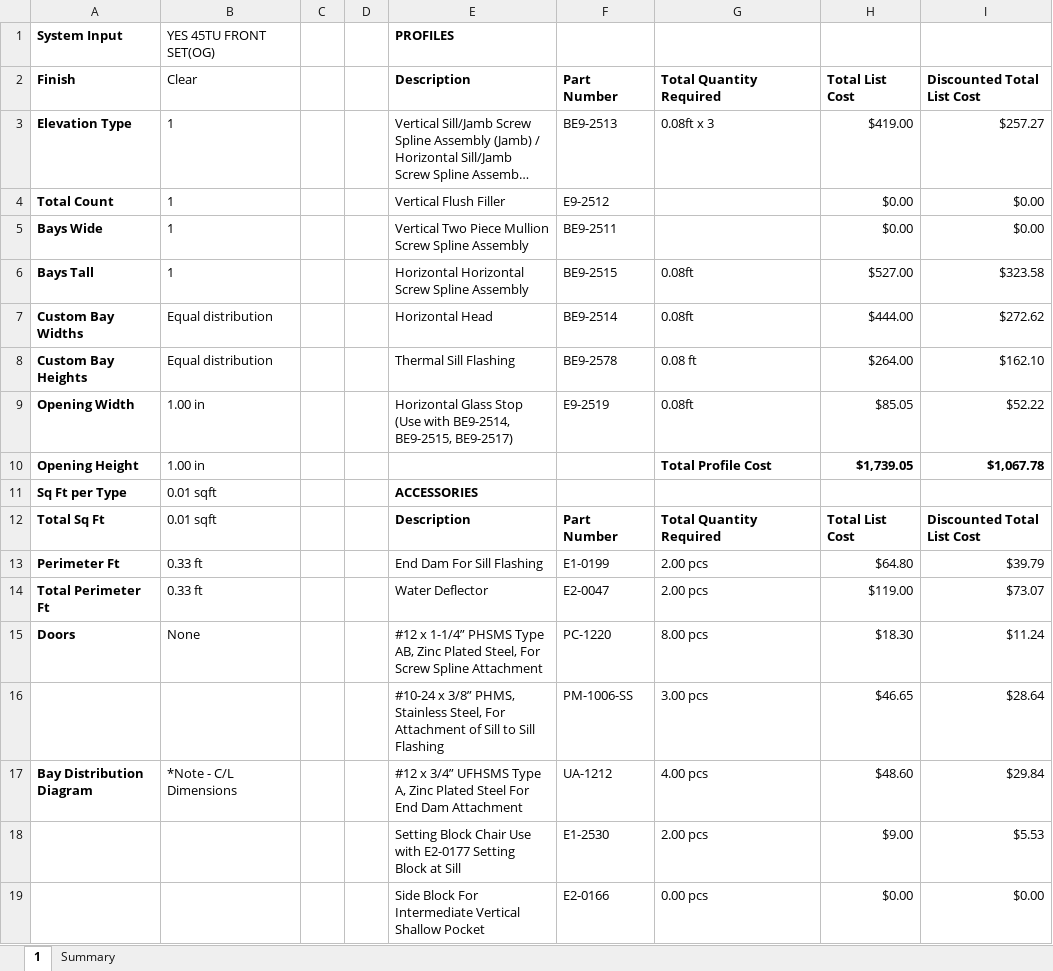
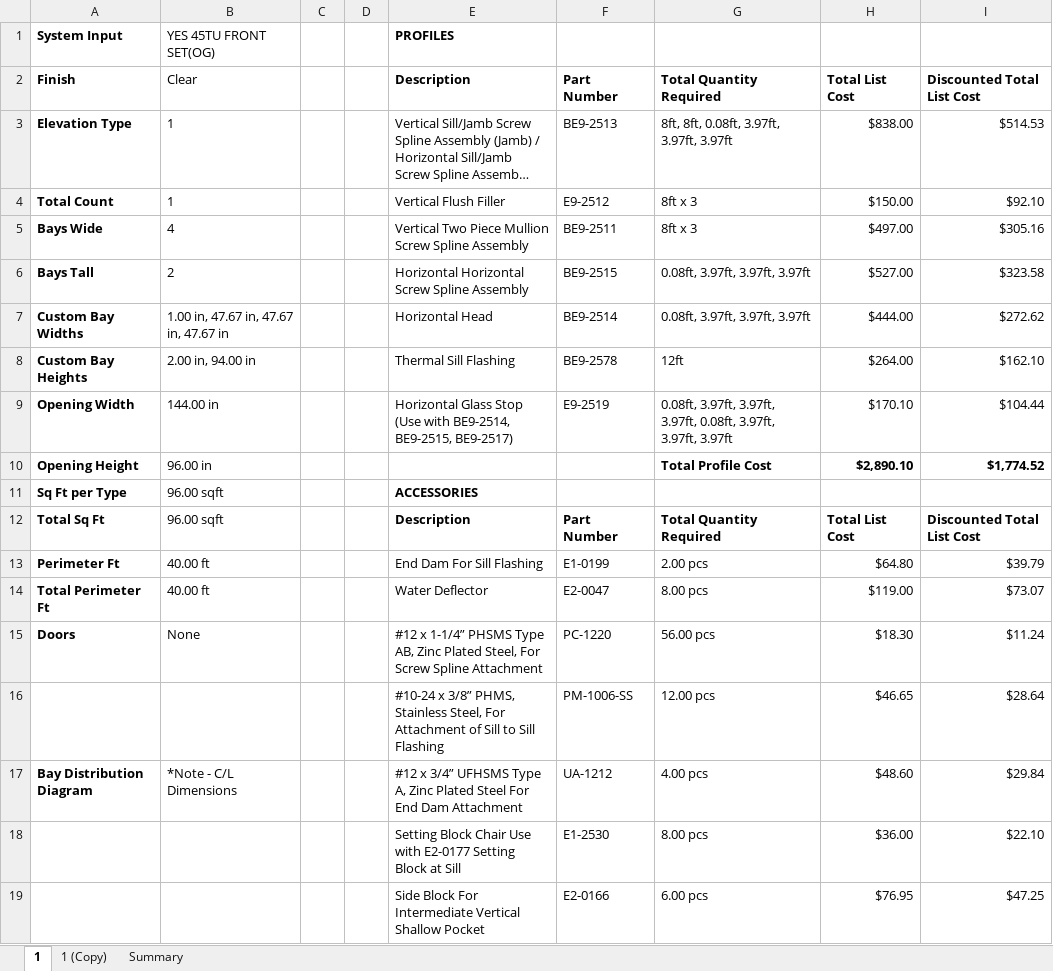
Before and after one commit to anthonyw298/Estimation, an Excel workbook: .files/1_Report.xlsx, sheet 1, drawn as a sheet; only a part is shown; long unchanged cells end in …; values as stored, in another font and other column widths than the file's, no borders; charts and pictures not drawn; the diff covers the shown part only; the diff names each change by its address in the sheet, - before the commit and + after, or states it on an @@ line.

```diff
--- a/.files/1_Report.xlsx (sheet 1)
+++ b/.files/1_Report.xlsx (sheet 1)
+sheet tab: 1 (Copy)
-G3: 0.08ft x 3
+G3: 8ft, 8ft, 0.08ft, 3.97ft, 3.97ft, 3.97ft
-H3: $419.00
+H3: $838.00
-I3: $257.27
+I3: $514.53
-G4:G5: (empty)
+G4:G5: 8ft x 3
-H4: $0.00
+H4: $150.00
-I4: $0.00
+I4: $92.10
-B5: 1
+B5: 4
-H5: $0.00
+H5: $497.00
-I5: $0.00
+I5: $305.16
-B6: 1
+B6: 2
-G6:G7: 0.08ft
+G6:G7: 0.08ft, 3.97ft, 3.97ft, 3.97ft
-B7: Equal distribution
+B7: 1.00 in, 47.67 in, 47.67 in, 47.67 in
-B8: Equal distribution
+B8: 2.00 in, 94.00 in
-G8: 0.08 ft
+G8: 12ft
-B9: 1.00 in
+B9: 144.00 in
-G9: 0.08ft
+G9: 0.08ft, 3.97ft, 3.97ft, 3.97ft, 0.08ft, 3.97ft, 3.97ft, 3.97ft
-H9: $85.05
+H9: $170.10
-I9: $52.22
+I9: $104.44
-B10: 1.00 in
+B10: 96.00 in
-H10: $1,739.05
+H10: $2,890.10
-I10: $1,067.78
+I10: $1,774.52
-B11:B12: 0.01 sqft
+B11:B12: 96.00 sqft
-B13:B14: 0.33 ft
+B13:B14: 40.00 ft
-G14: 2.00 pcs
+G14: 8.00 pcs
-G15: 8.00 pcs
+G15: 56.00 pcs
-G16: 3.00 pcs
+G16: 12.00 pcs
-G18: 2.00 pcs
+G18: 8.00 pcs
-H18: $9.00
+H18: $36.00
-I18: $5.53
+I18: $22.10
-G19: 0.00 pcs
+G19: 6.00 pcs
-H19: $0.00
+H19: $76.95
-I19: $0.00
+I19: $47.25
```
Also changed, not shown: 4 added rows, 4 removed rows and 15 edited cells elsewhere in this sheet, sheet Summary, charts or pictures, 1 other file.
